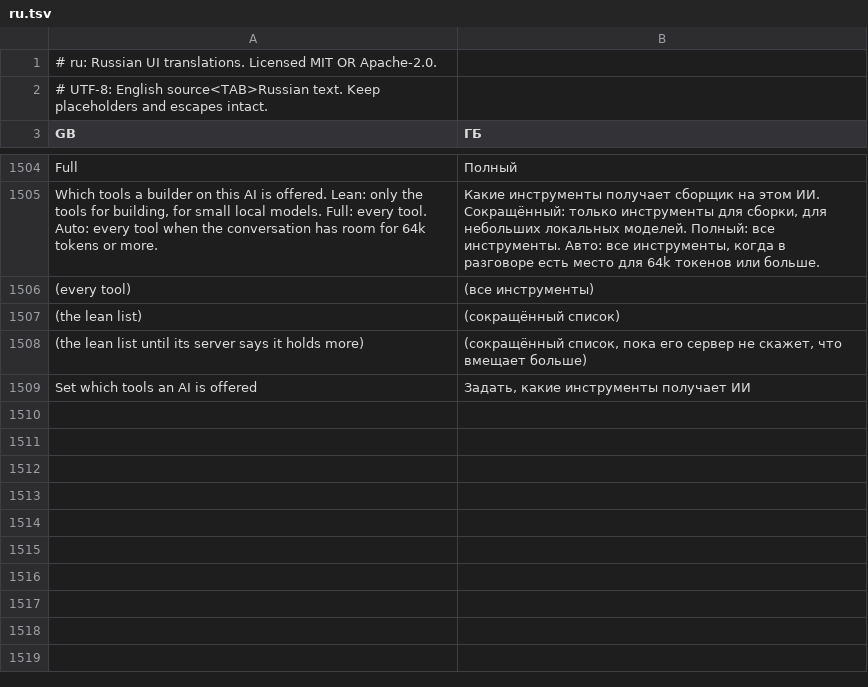
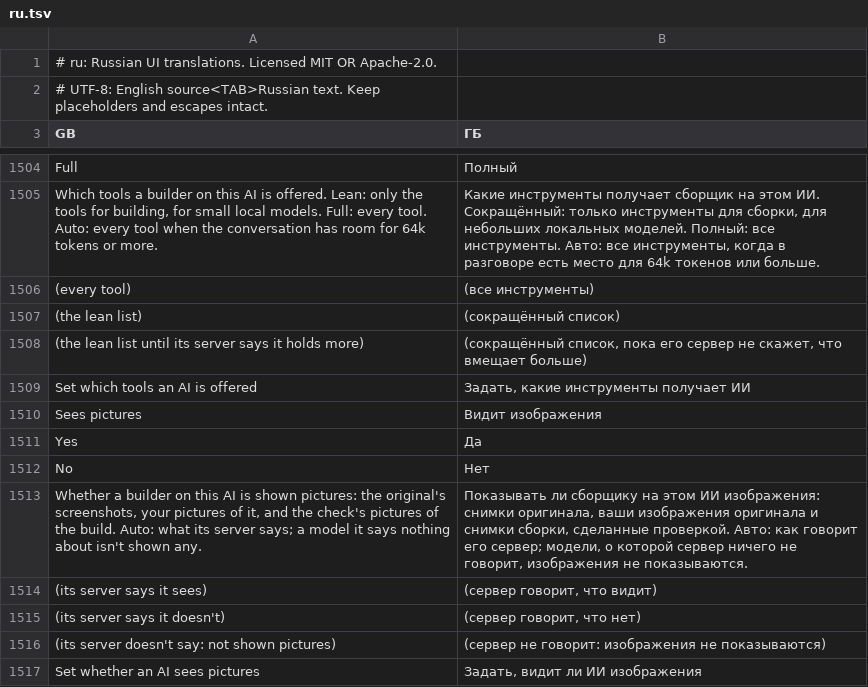
Before and after one commit to Sandeep-Presents/craft-anything, a TSV file: crates/ui-egui/src/i18n/ru.tsv, drawn as a sheet; only a part is shown, gaps mark what is left out.

```diff
--- a/crates/ui-egui/src/i18n/ru.tsv
+++ b/crates/ui-egui/src/i18n/ru.tsv
@@ -1509 +1509,9 @@ Which tools a builder on this AI is offered. Lean: only the tools for building,
 Set which tools an AI is offered	Задать, какие инструменты получает ИИ
+Sees pictures	Видит изображения
+Yes	Да
+No	Нет
+Whether a builder on this AI is shown pictures: the original's screenshots, your pictures of it, and the check's pictures of the build. Auto: what its server says; a model it says nothing about isn't shown any.	Показывать ли сборщику на этом ИИ изображения: снимки оригинала, ваши изображения оригинала и снимки сборки, сделанные проверкой. Авто: как говорит его сервер; модели, о которой сервер ничего не говорит, изображения не показываются.
+(its server says it sees)	(сервер говорит, что видит)
+(its server says it doesn't)	(сервер говорит, что нет)
+(its server doesn't say: not shown pictures)	(сервер не говорит: изображения не показываются)
+Set whether an AI sees pictures	Задать, видит ли ИИ изображения
```
Also changed, not shown: crates/ui-egui/src/i18n/ka.tsv, crates/ui-egui/src/i18n/ko.tsv, 19 other files.
